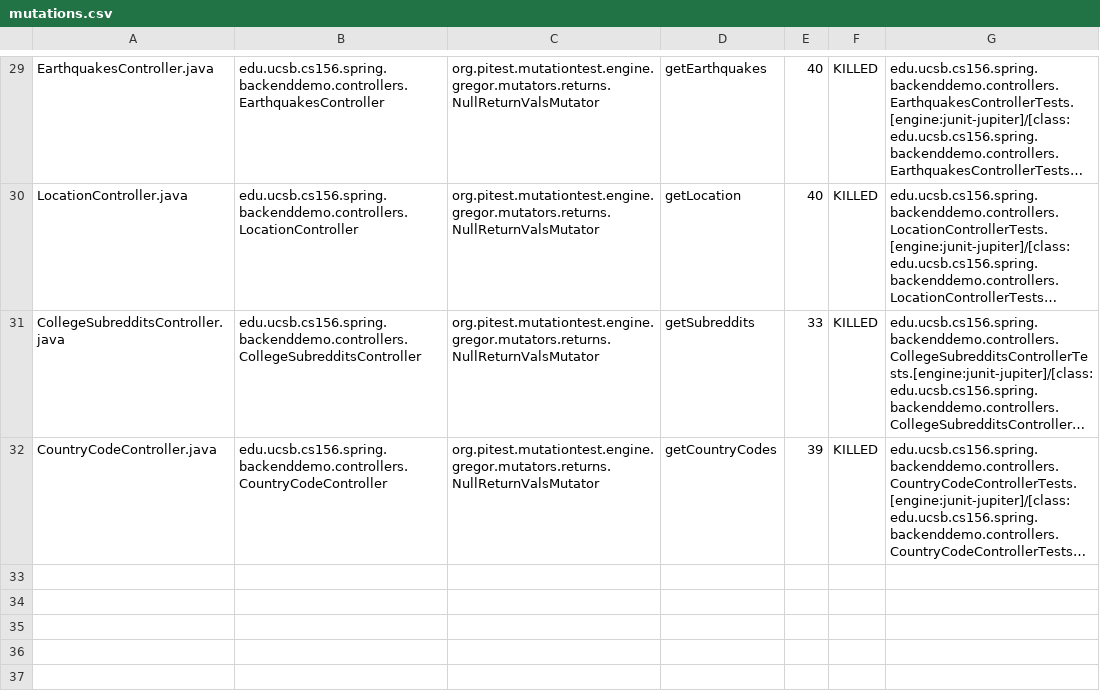
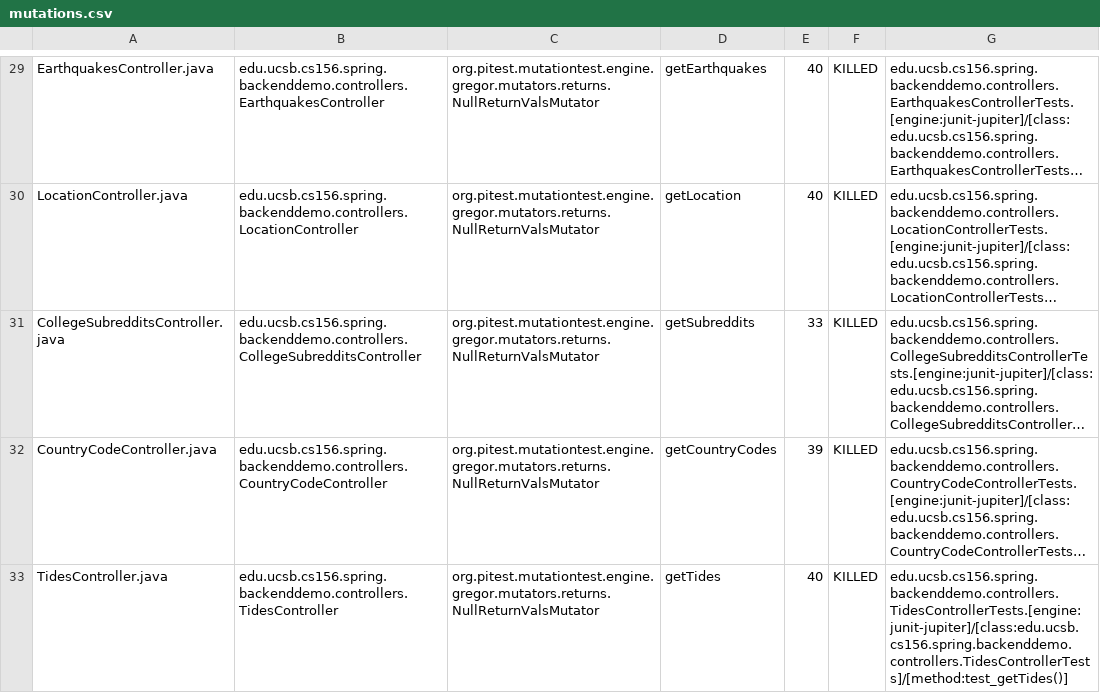
Before and after one commit to ucsb-cs156-m23/team01-m23-9am-1, a CSV file: pitest/mutations.csv, drawn as a sheet; only a part is shown, gaps mark what is left out; long unchanged cells end in …; the diff names each change by its address in the sheet, - before the commit and + after, or states it on an @@ line.

Commit message:
Deploying to gh-pages from @ ucsb-cs156-m23/team01-m23-9am-1@2f36e04d654b71adc2b5aa1a70897711a9087962 🚀

```diff
--- a/pitest/mutations.csv
+++ b/pitest/mutations.csv
+row 33: TidesController.java | edu.ucsb.cs156.spring.backenddemo.controllers.TidesController | org.pitest.mutationtest.engine.gregor.mutators.returns.NullReturnValsMutator | getTides | 40 | KILLED | edu.ucsb.cs156.spring.backenddemo.controllers.TidesControllerTests.[engine:junit-jupiter]/[class:edu.ucsb.cs156.spring.backenddemo.controllers.TidesControllerTests]/[method:test_getTides()]
```
Also changed, not shown: 19 other files.
